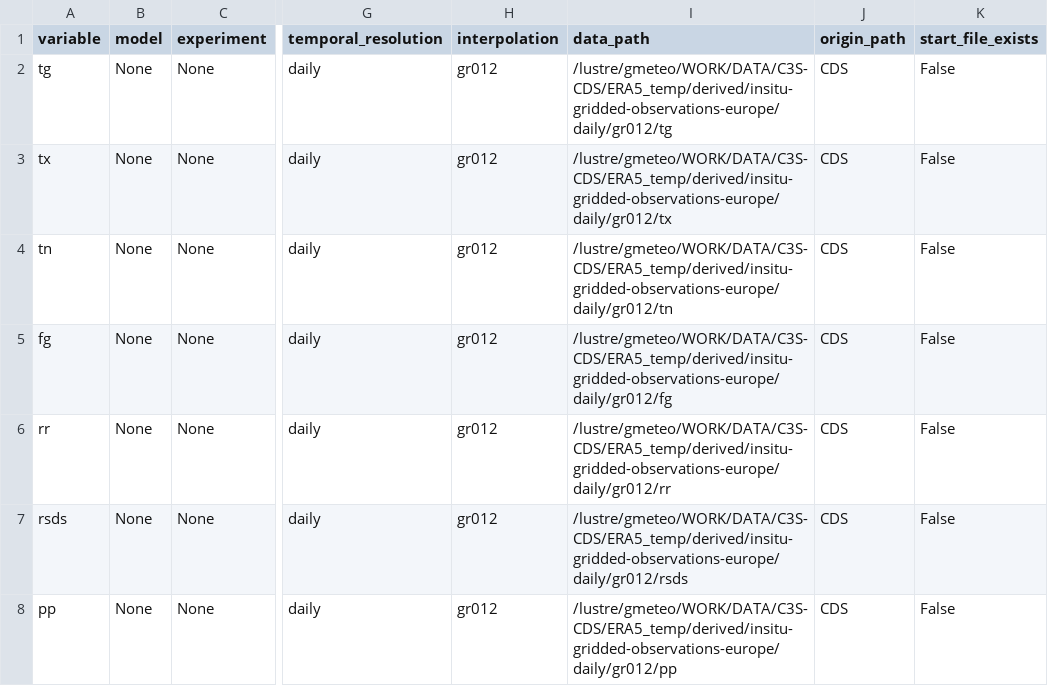
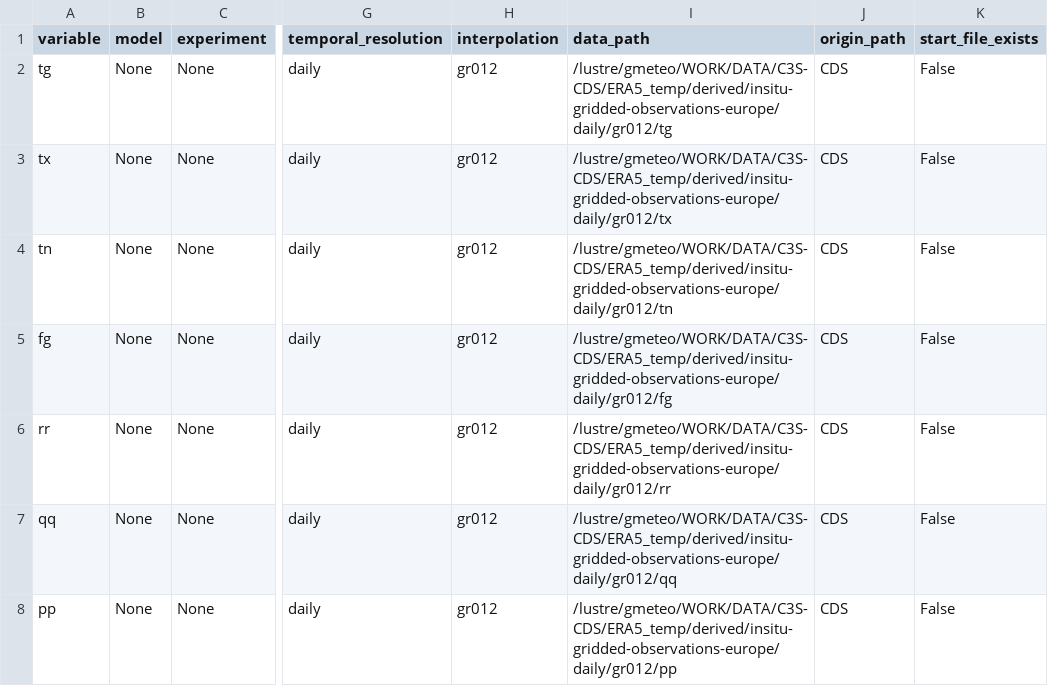
Before and after one commit to SantanderMetGroup/c3s-cds, a CSV file: catalogues/catalogues/insitu-gridded-observations-europe_derived_catalogue.csv, drawn as a sheet; only a part is shown, gaps mark what is left out; the diff names each change by its address in the sheet, - before the commit and + after, or states it on an @@ line.

```diff
--- a/catalogues/catalogues/insitu-gridded-observations-europe_derived_catalogue.csv
+++ b/catalogues/catalogues/insitu-gridded-observations-europe_derived_catalogue.csv
-A7 (variable): rsds
+A7 (variable): qq
-I7 (data_path): /lustre/gmeteo/WORK/DATA/C3S-CDS/ERA5_temp/derived/insitu-gridded-observations-europe/daily/gr012/rsds
+I7 (data_path): /lustre/gmeteo/WORK/DATA/C3S-CDS/ERA5_temp/derived/insitu-gridded-observations-europe/daily/gr012/qq
```
Also changed, not shown: catalogues/catalogues/all_catalogues.csv, catalogues/catalogues/derived-era5-single-levels-daily-statistics_derived_catalogue.csv, 17 other files.
